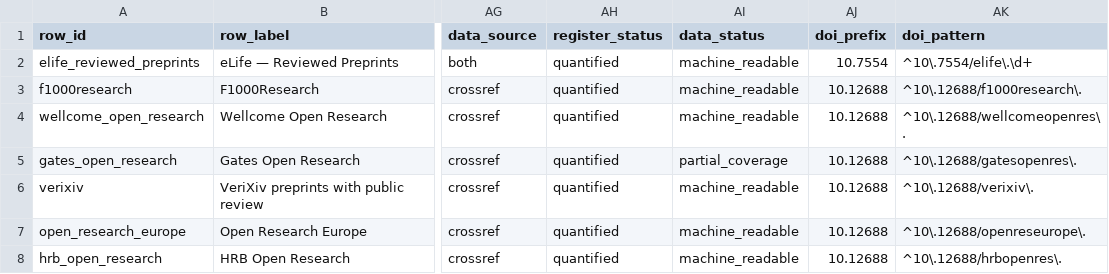
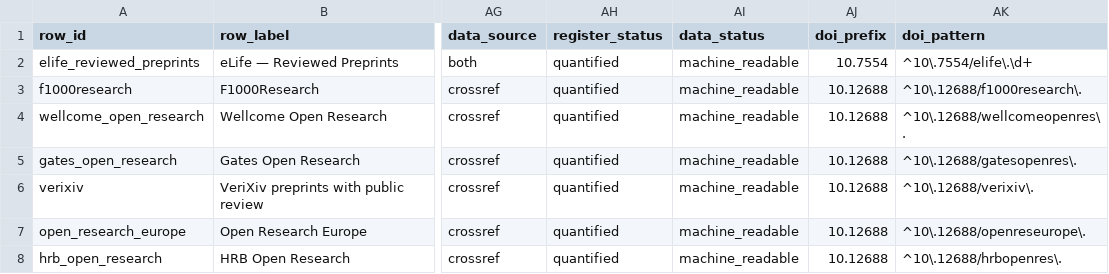
Before and after one commit to essentia2020/prc-platform-dataset, a CSV file: config/platforms.csv, drawn as a sheet; only a part is shown, gaps mark what is left out; the diff names each change by its address in the sheet, - before the commit and + after, or states it on an @@ line.

Commit message:
D-062: Gates Open Research data_status machine_readable — partial_coverage carried no recorded reason; series boundary stays in model_note (D-013); tests: author_initiated 2024 lower-bound assertion now uses qeios_hosted_works

```diff
--- a/config/platforms.csv
+++ b/config/platforms.csv
-AI5 (data_status): partial_coverage
+AI5 (data_status): machine_readable
```
Also changed, not shown: 5 other files.
